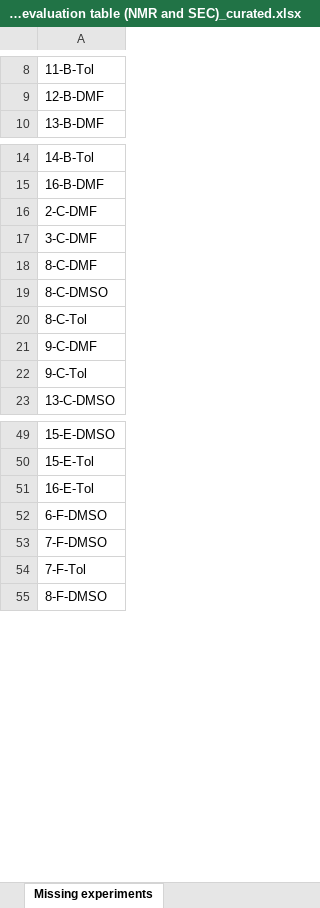
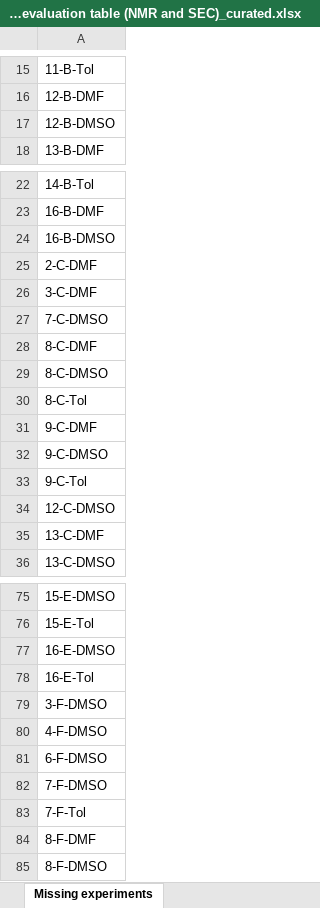
Before and after one commit to Bizbalt/RAFT-knowledgebase, an Excel workbook: sort_RAFT_table/2023_07_07 - evaluation table (NMR and SEC)_curated.xlsx, sheet Missing experiments, drawn as a sheet; only a part is shown, gaps mark what is left out; values as stored, in another font and other column widths than the file's, no borders; the diff covers the shown part only; the diff names each change by its address in the sheet, - before the commit and + after, or states it on an @@ line.

```diff
--- a/sort_RAFT_table/2023_07_07 - evaluation table (NMR and SEC)_curated.xlsx (sheet Missing experiments)
+++ b/sort_RAFT_table/2023_07_07 - evaluation table (NMR and SEC)_curated.xlsx (sheet Missing experiments)
+row 17: 12-B-DMSO
+row 24: 16-B-DMSO
+row 27: 7-C-DMSO
+row 32: 9-C-DMSO
+row 34: 12-C-DMSO
+row 35: 13-C-DMF
+row 77: 16-E-DMSO
+row 79: 3-F-DMSO
+row 80: 4-F-DMSO
+row 84: 8-F-DMF
```
Also changed, not shown: 31 added rows elsewhere in this sheet, sheet discarded samples, sheet utilizable samples, 2 other files.
